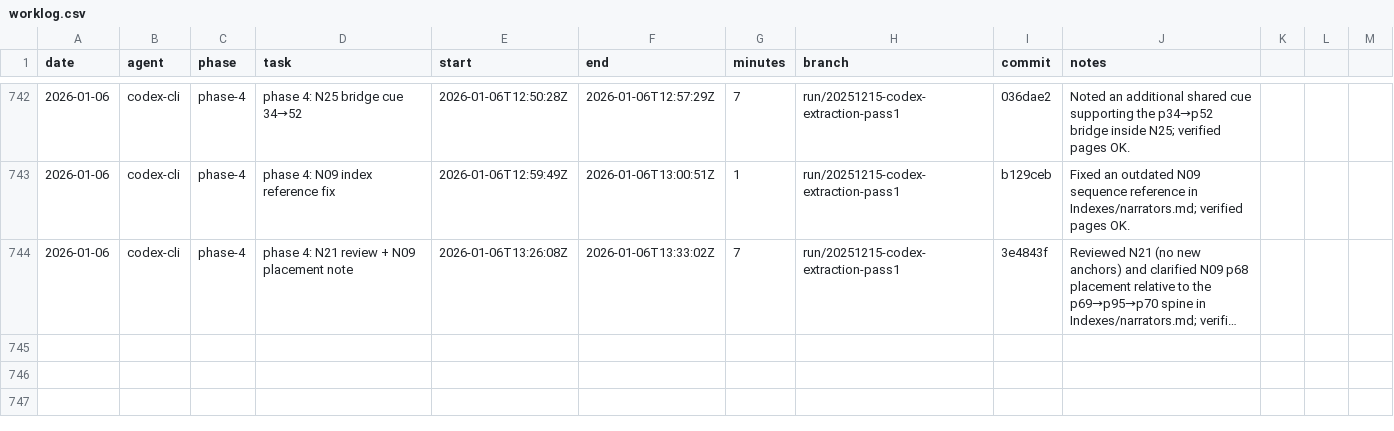
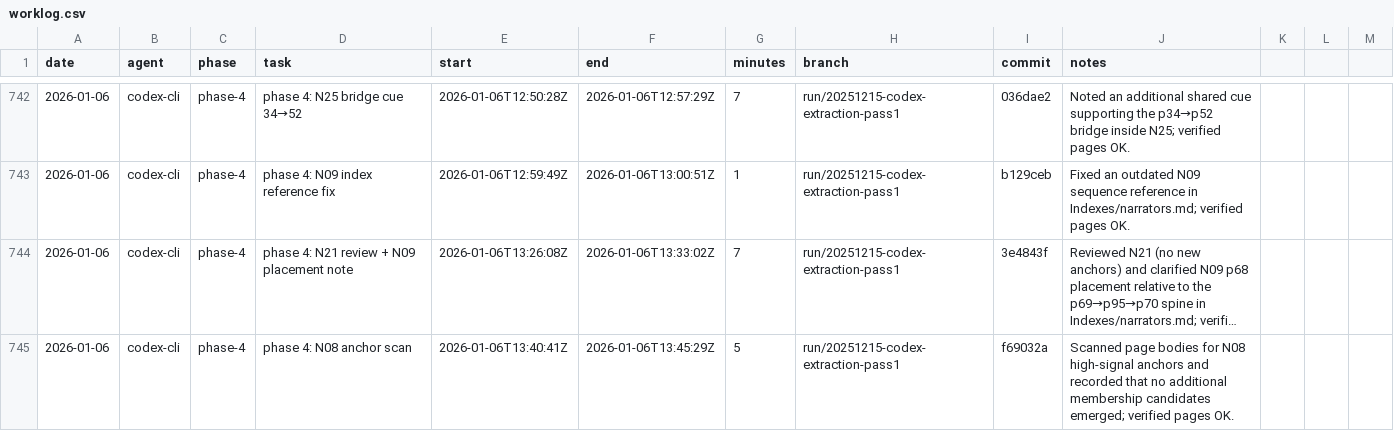
Before and after one commit to seanbetts/cains-jawbone, a CSV file: Worklog/worklog.csv, drawn as a sheet; only a part is shown, gaps mark what is left out; long unchanged cells end in …; the diff names each change by its address in the sheet, - before the commit and + after, or states it on an @@ line.

Commit message:
Worklog: log 2026-01-06T13:40Z session

```diff
--- a/Worklog/worklog.csv
+++ b/Worklog/worklog.csv
+row 745: 2026-01-06 | codex-cli | phase-4 | phase 4: N08 anchor scan | 2026-01-06T13:40:41Z | 2026-01-06T13:45:29Z | 5 | run/20251215-codex-extraction-pass1 | f69032a | Scanned page bodies for N08 high-signal anchors and recorded that no additional membership candidates emerged; verified pages OK.
```
